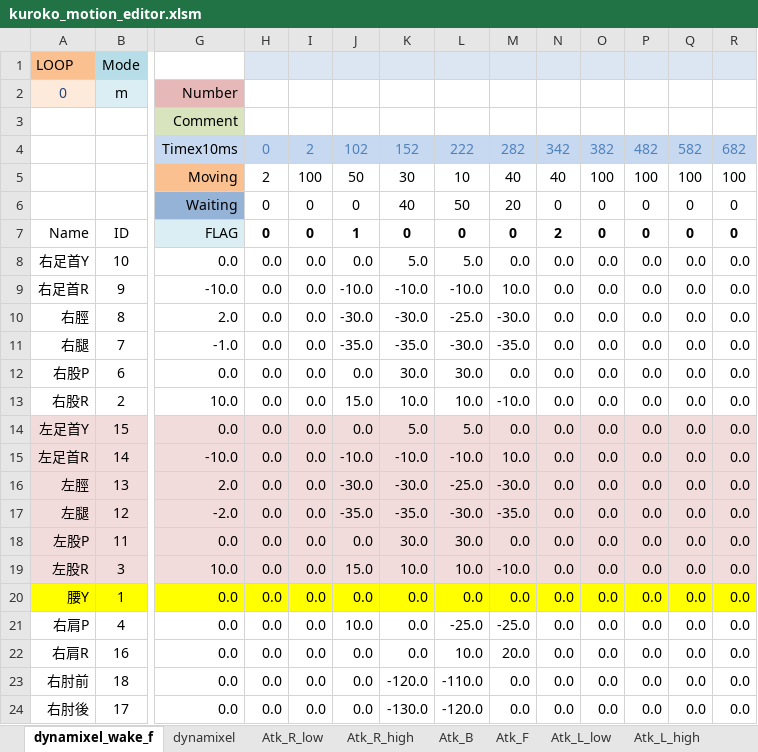
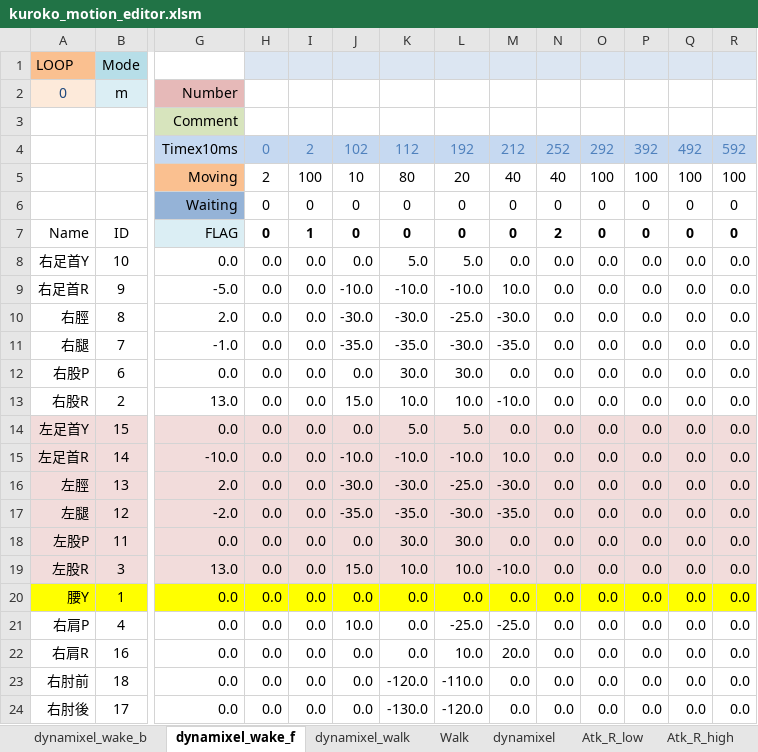
Before and after one commit to nyxrobotics/kuroko_excell, an Excel workbook: kuroko_motion_editor.xlsm, sheet dynamixel_wake_f, drawn as a sheet; only a part is shown, gaps mark what is left out; values as stored, in another font and other column widths than the file's, no borders; charts and pictures not drawn; removed rows and columns are numbered as before the commit, all else as after; rows hold the shown columns only; the diff names each change by its address in the sheet, - before the commit and + after, or states it on an @@ line.

```diff
--- a/kuroko_motion_editor.xlsm (sheet dynamixel_wake_f)
+++ b/kuroko_motion_editor.xlsm (sheet dynamixel_wake_f)
+sheet tab: dynamixel_wake_b
+sheet tab: dynamixel_walk
-row 4:  |  | Timex10ms | 0 | 2 | 102 | 152 | 222 | 282 | 342 | 382 | 482 | 582 | 682
+row 4:  |  | Timex10ms | 0 | 2 | 102 | 112 | 192 | 212 | 252 | 292 | 392 | 492 | 592
-J5: 50
+J5: 10
-K5: 30
+K5: 80
-L5: 10
+L5: 20
-K6: 40
+K6: 0
-L6: 50
+L6: 0
-M6: 20
+M6: 0
-I7: 0
+I7: 1
-J7: 1
+J7: 0
-G9: -10.0
+G9: -5.0
-G13: 10.0
+G13: 13.0
-G19: 10.0
+G19: 13.0
```
Also changed, not shown: sheet dynamixel, other sheet tabs, charts or pictures.
